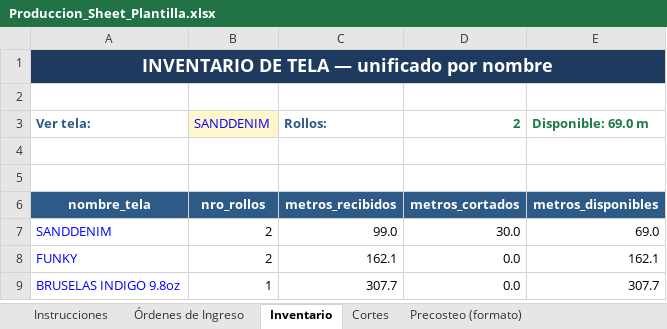
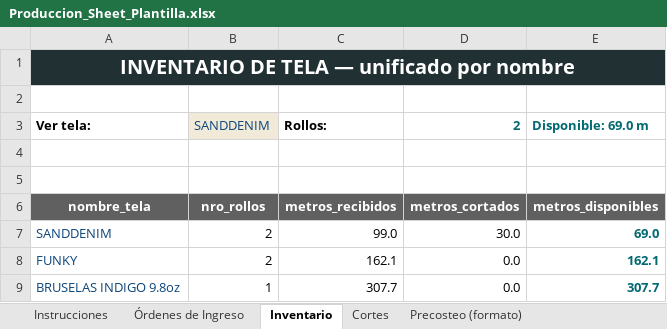
Before and after one commit to sebastha93-pixel/http-localhost-8502-shopify, an Excel workbook: sheets/Produccion_Sheet_Plantilla.xlsx, sheet Inventario, drawn as a sheet; values as stored, in another font and other column widths than the file's, no borders; the diff names each change by its address in the sheet, - before the commit and + after, or states it on an @@ line.

```diff
--- a/sheets/Produccion_Sheet_Plantilla.xlsx (sheet Inventario)
+++ b/sheets/Produccion_Sheet_Plantilla.xlsx (sheet Inventario)
-A1:E1 fill: #1F3A5F
+A1:E1 fill: #213033
@@ A1 text size: larger @@
-A3 text colour: #2E5A88
+A3 text colour: black
-B3 text colour: #0000FF
+B3 text colour: #0C457A
-C3 text colour: #2E5A88
+C3 text colour: black
-D3:E3 text colour: #1E7A46
+D3:E3 text colour: #036A73
-A6:E6 fill: #2E5A88
+A6:E6 fill: #606060
-A7:A9 text colour: #0000FF
+A7:A9 text colour: #0C457A
@@ E7:E9 bold: off → on, text colour: black → #036A73 @@
```
Also changed, not shown: sheet Órdenes de Ingreso, sheet Instrucciones, sheet Histórico Precosteo, sheet Cortes, sheet Orden de Corte (formato), sheet Precosteo (formato), charts or pictures, 3 other files.
